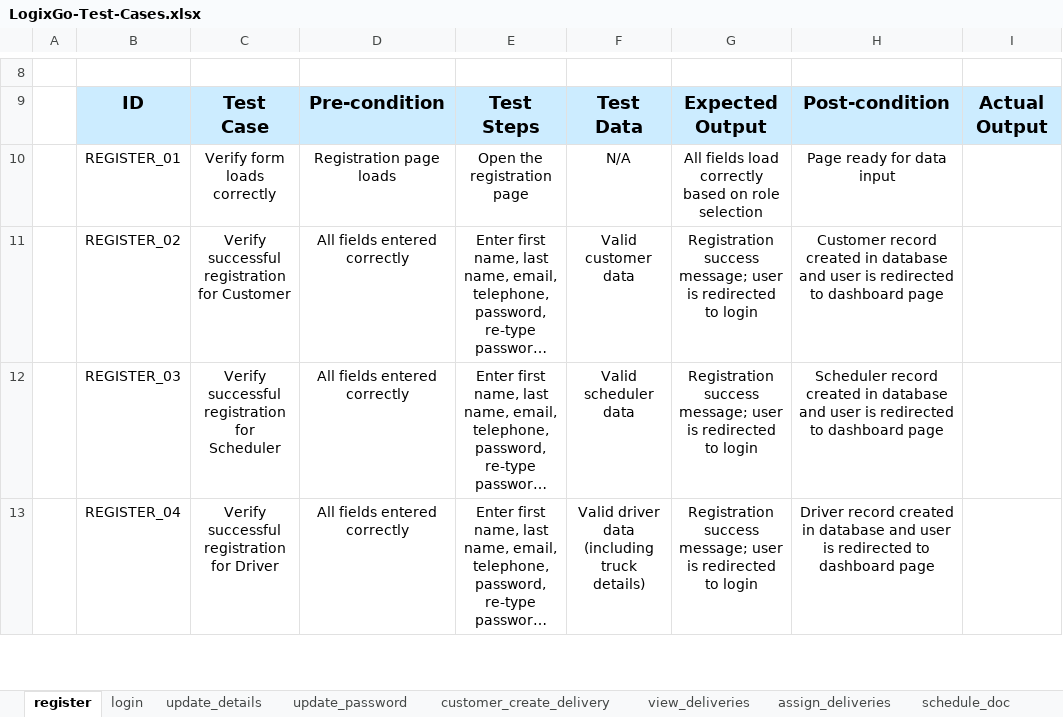
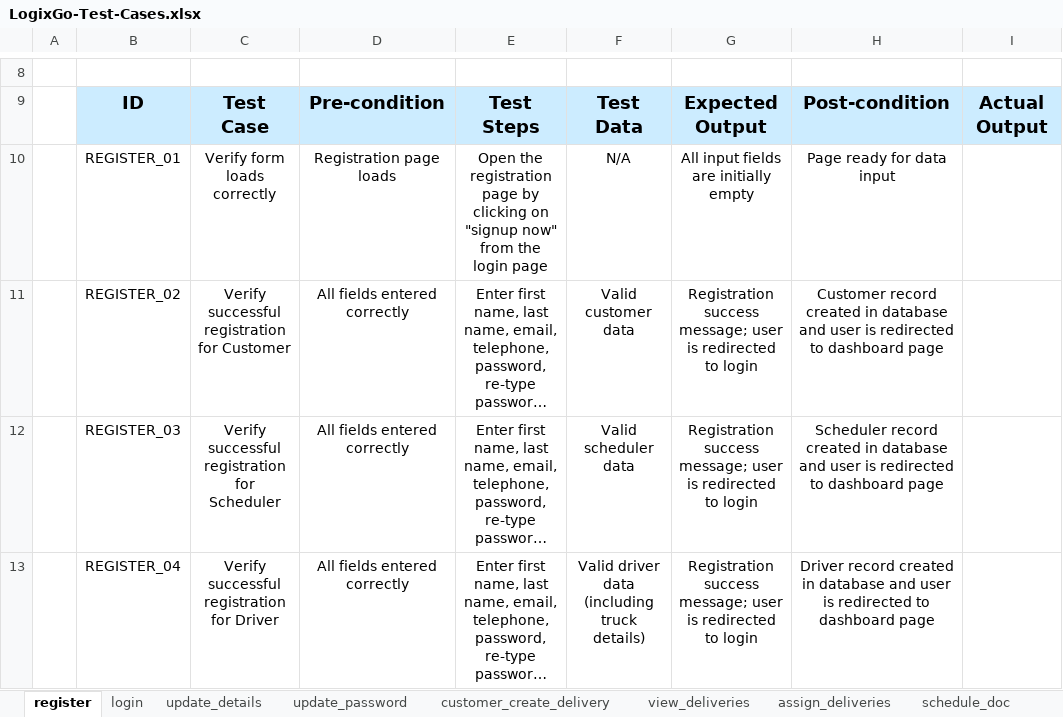
Before and after one commit to oyinlola007/LogixGo, an Excel workbook: LogixGo-Test-Cases.xlsx, sheet register, drawn as a sheet; only a part is shown, gaps mark what is left out; long unchanged cells end in …; values as stored, in another font and other column widths than the file's, no borders; charts and pictures not drawn; the diff names each change by its address in the sheet, - before the commit and + after, or states it on an @@ line.

```diff
--- a/LogixGo-Test-Cases.xlsx (sheet register)
+++ b/LogixGo-Test-Cases.xlsx (sheet register)
-E10: …registration page
+E10: …registration page by clicking on "signup now" from the login page
-G10: All fields load correctly based on role selection
+G10: All input fields are initially empty
```
Also changed, not shown: sheet login, sheet update_details.
